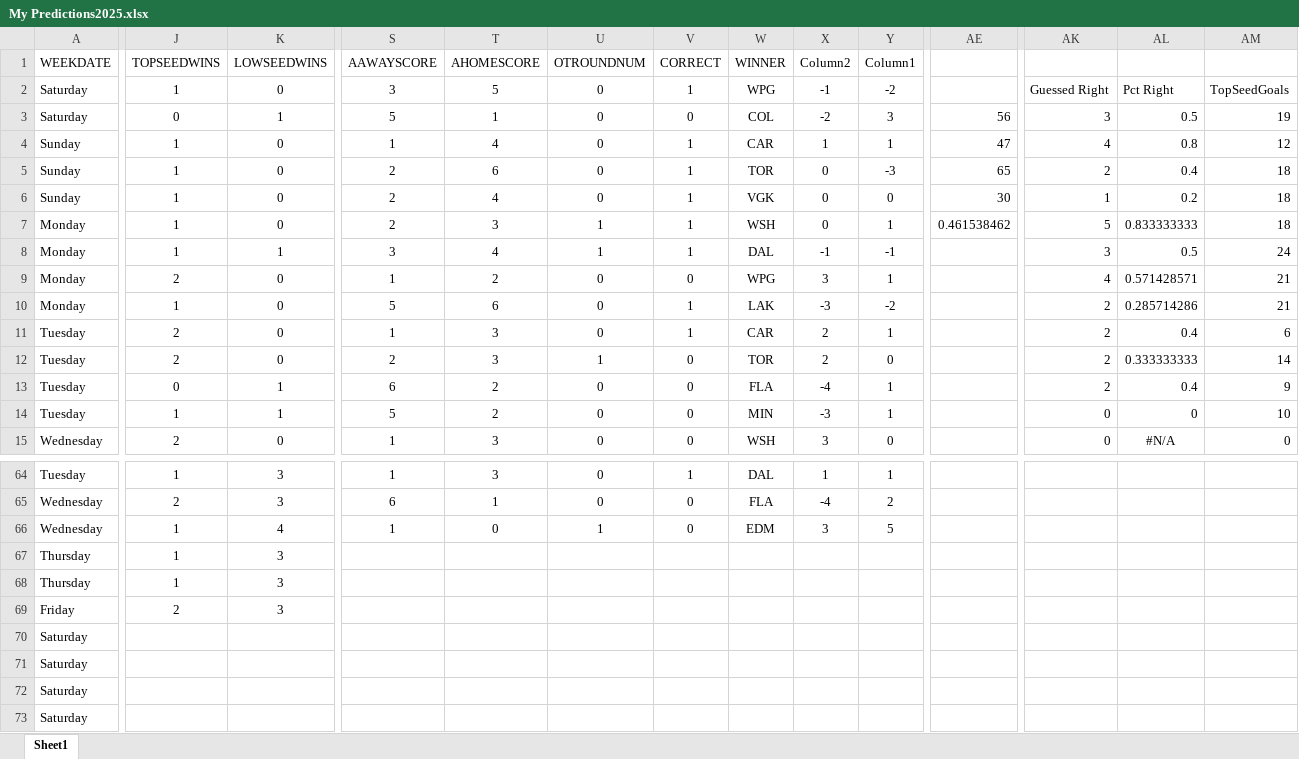
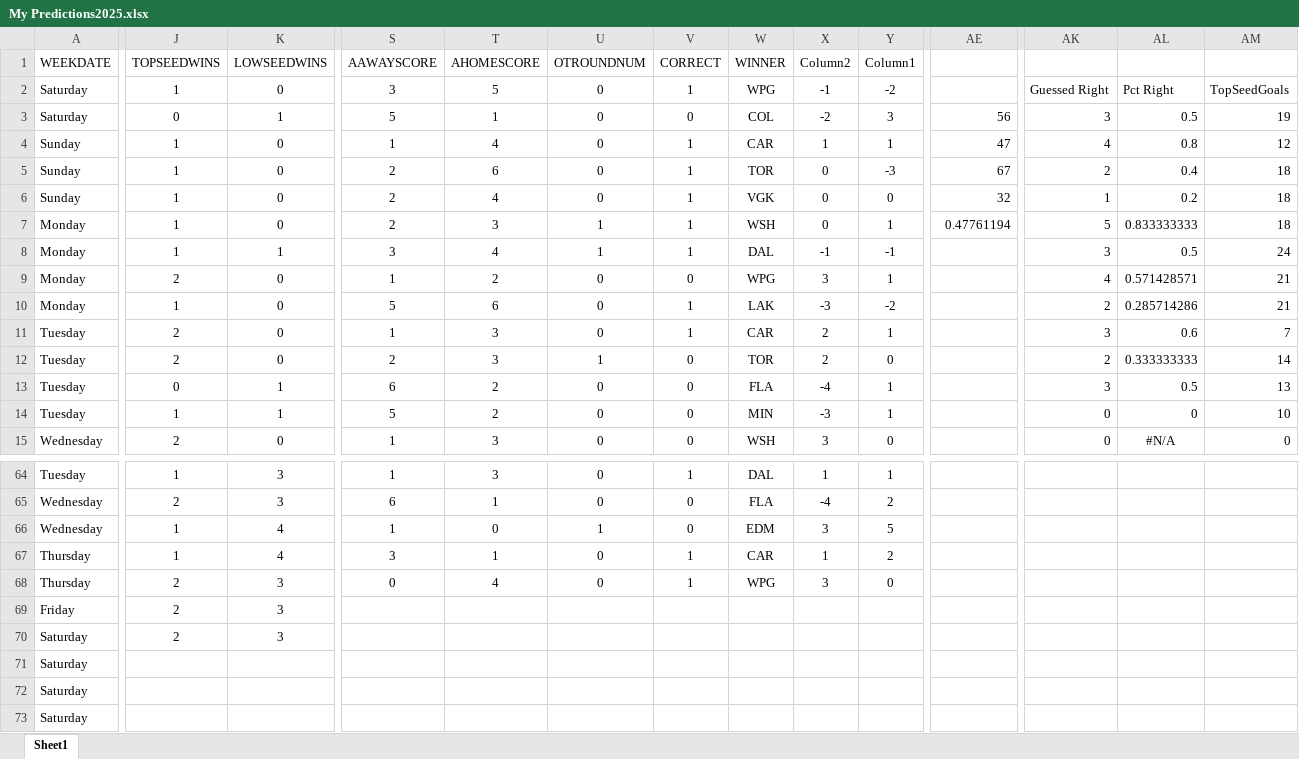
Before and after one commit to abriggs914/Coding_Practice, an Excel workbook: Python/Hockey pool/2025/My Predictions2025.xlsx, sheet Sheet1, drawn as a sheet; only a part is shown, gaps mark what is left out; values as stored, in another font and other column widths than the file's, no borders; conditional formats and table styles not drawn; removed rows and columns are numbered as before the commit, all else as after; rows hold the shown columns only; the diff covers the shown part only; the diff names each change by its address in the sheet, - before the commit and + after, or states it on an @@ line.

```diff
--- a/Python/Hockey pool/2025/My Predictions2025.xlsx (sheet Sheet1)
+++ b/Python/Hockey pool/2025/My Predictions2025.xlsx (sheet Sheet1)
-AE5: 65
+AE5: 67
-AE6: 30
+AE6: 32
-AE7: 0.461538462
+AE7: 0.47761194
-AK11: 2
+AK11: 3
-AL11: 0.4
+AL11: 0.6
-AM11: 6
+AM11: 7
-AK13: 2
+AK13: 3
-AL13: 0.4
+AL13: 0.5
-AM13: 9
+AM13: 13
-K67: 3
+K67: 4
-S67: (empty)
+S67: 3
-T67: (empty)
+T67: 1
-U67:U68: (empty)
+U67:U68: 0
-V67:V68: (empty)
+V67:V68: 1
-W67: (empty)
+W67: CAR
-X67: (empty)
+X67: 1
-Y67: (empty)
+Y67: 2
-J68: 1
+J68: 2
-S68: (empty)
+S68: 0
-T68: (empty)
+T68: 4
-W68: (empty)
+W68: WPG
-X68: (empty)
+X68: 3
-Y68: (empty)
+Y68: 0
-row 70: Saturday
+row 70: Saturday | 2 | 3
```
Also changed, not shown: 132 edited cells and cell formats elsewhere in this sheet.
